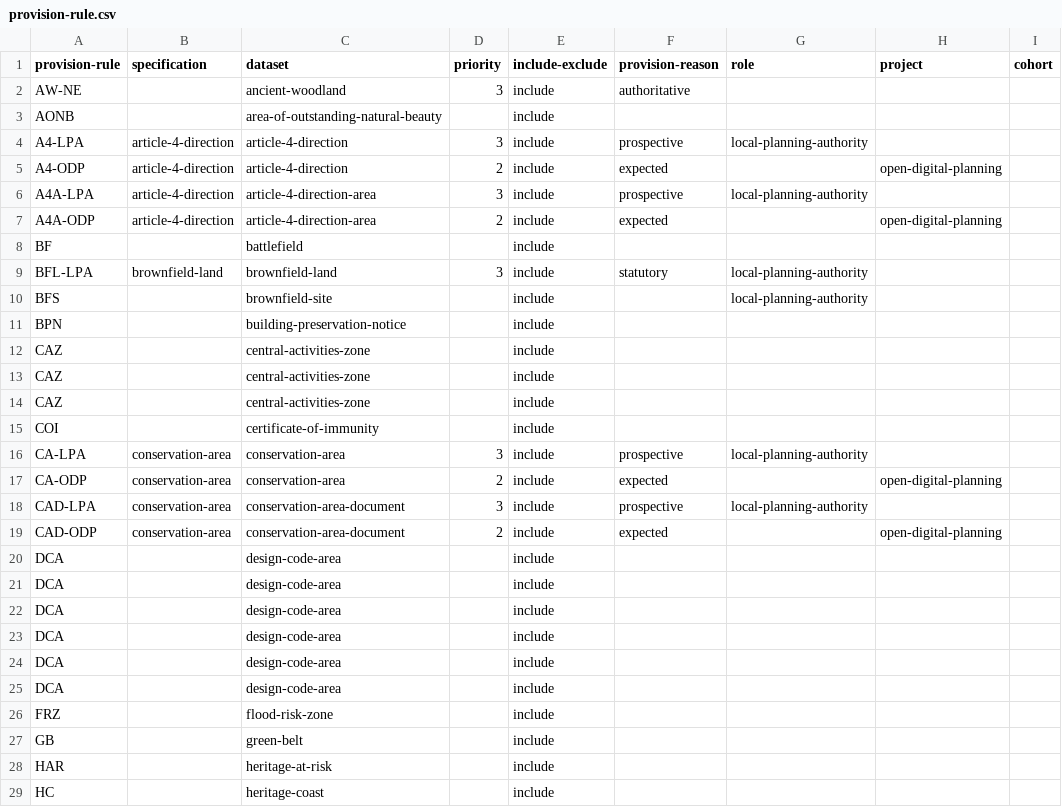
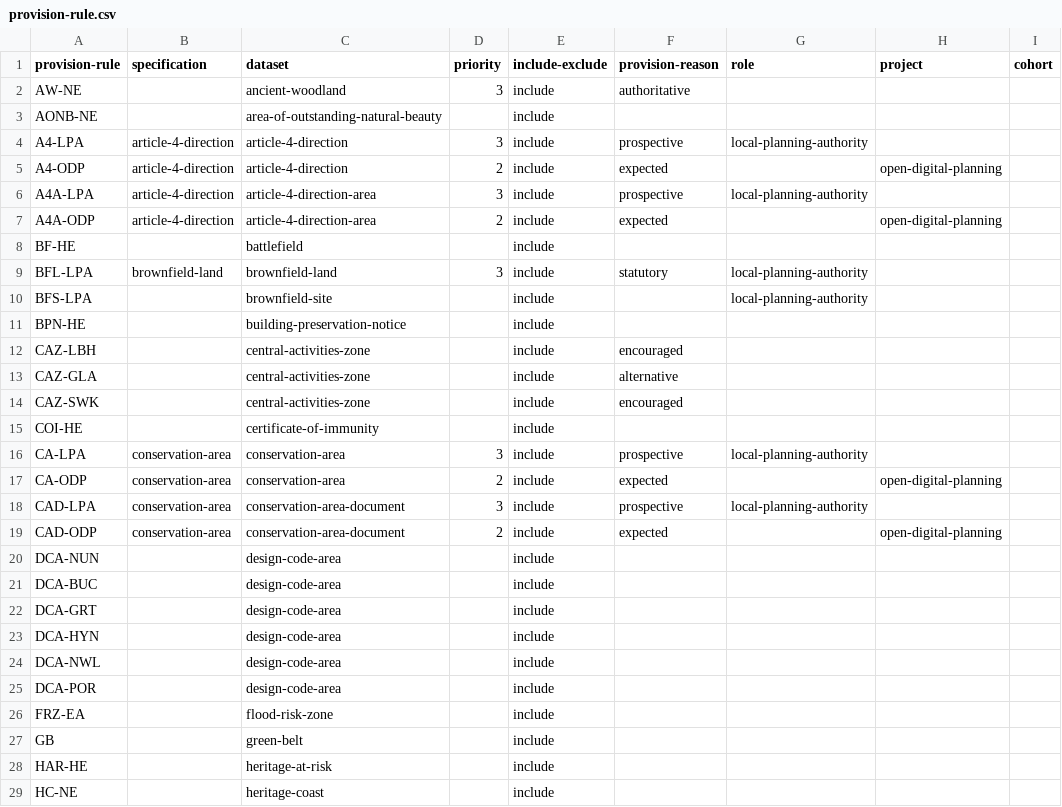
Before and after one commit to digital-land/specification, a CSV file: content/provision-rule.csv, drawn as a sheet; only a part is shown; the diff covers the shown part only; the diff names each change by its address in the sheet, - before the commit and + after, or states it on an @@ line.

Commit message:
Update provision-rule field

```diff
--- a/content/provision-rule.csv
+++ b/content/provision-rule.csv
-A3 (provision-rule): AONB
+A3 (provision-rule): AONB-NE
-A8 (provision-rule): BF
+A8 (provision-rule): BF-HE
-A10 (provision-rule): BFS
+A10 (provision-rule): BFS-LPA
-A11 (provision-rule): BPN
+A11 (provision-rule): BPN-HE
-A12 (provision-rule): CAZ
+A12 (provision-rule): CAZ-LBH
-F12 (provision-reason): (empty)
+F12 (provision-reason): encouraged
-A13 (provision-rule): CAZ
+A13 (provision-rule): CAZ-GLA
-F13 (provision-reason): (empty)
+F13 (provision-reason): alternative
-A14 (provision-rule): CAZ
+A14 (provision-rule): CAZ-SWK
-F14 (provision-reason): (empty)
+F14 (provision-reason): encouraged
-A15 (provision-rule): COI
+A15 (provision-rule): COI-HE
-A20 (provision-rule): DCA
+A20 (provision-rule): DCA-NUN
-A21 (provision-rule): DCA
+A21 (provision-rule): DCA-BUC
-A22 (provision-rule): DCA
+A22 (provision-rule): DCA-GRT
-A23 (provision-rule): DCA
+A23 (provision-rule): DCA-HYN
-A24 (provision-rule): DCA
+A24 (provision-rule): DCA-NWL
-A25 (provision-rule): DCA
+A25 (provision-rule): DCA-POR
-A26 (provision-rule): FRZ
+A26 (provision-rule): FRZ-EA
-A28 (provision-rule): HAR
+A28 (provision-rule): HAR-HE
-A29 (provision-rule): HC
+A29 (provision-rule): HC-NE
```
Also changed, not shown: 20 edited cells elsewhere in this file.
